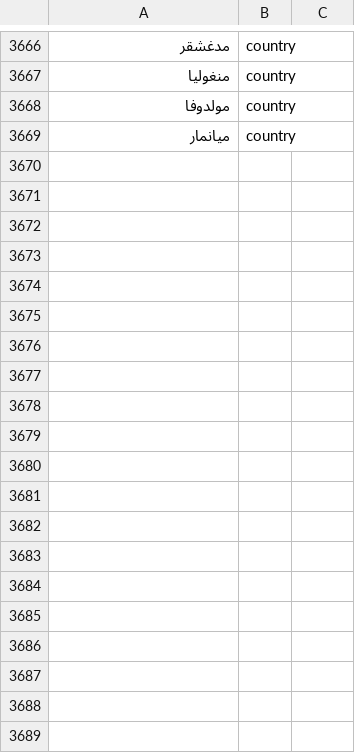
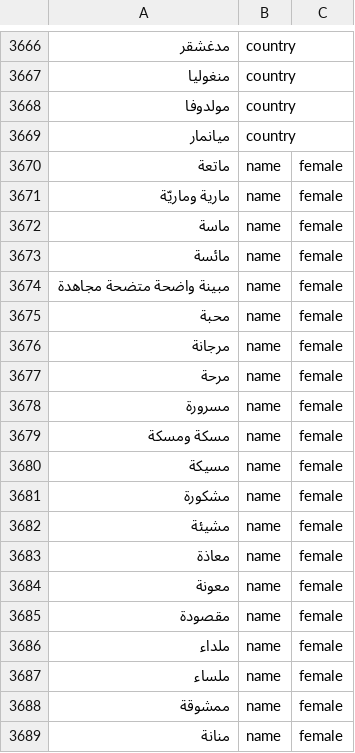
Before and after one commit to zrwqalmslh2003-sudo/nap-dictionary, a CSV file: data/24-meem.csv, drawn as a sheet; only a part is shown, gaps mark what is left out; the diff covers the shown part only; the diff names each change by its address in the sheet, - before the commit and + after, or states it on an @@ line.

Commit message:
data: add new female names from dictionary

```diff
--- a/data/24-meem.csv
+++ b/data/24-meem.csv
+row 3670: ماتعة | name | female
+row 3671: مارية وماريّة | name | female
+row 3672: ماسة | name | female
+row 3673: مائسة | name | female
+row 3674: مبينة واضحة متضحة مجاهدة | name | female
+row 3675: محبة | name | female
+row 3676: مرجانة | name | female
+row 3677: مرحة | name | female
+row 3678: مسرورة | name | female
+row 3679: مسكة ومسكة | name | female
+row 3680: مسيكة | name | female
+row 3681: مشكورة | name | female
+row 3682: مشيئة | name | female
+row 3683: معاذة | name | female
+row 3684: معونة | name | female
+row 3685: مقصودة | name | female
+row 3686: ملداء | name | female
+row 3687: ملساء | name | female
+row 3688: ممشوقة | name | female
+row 3689: منانة | name | female
```
Also changed, not shown: 12 added rows elsewhere in this file, data/01-alef.csv, data/10-reh.csv, 25 other files.
